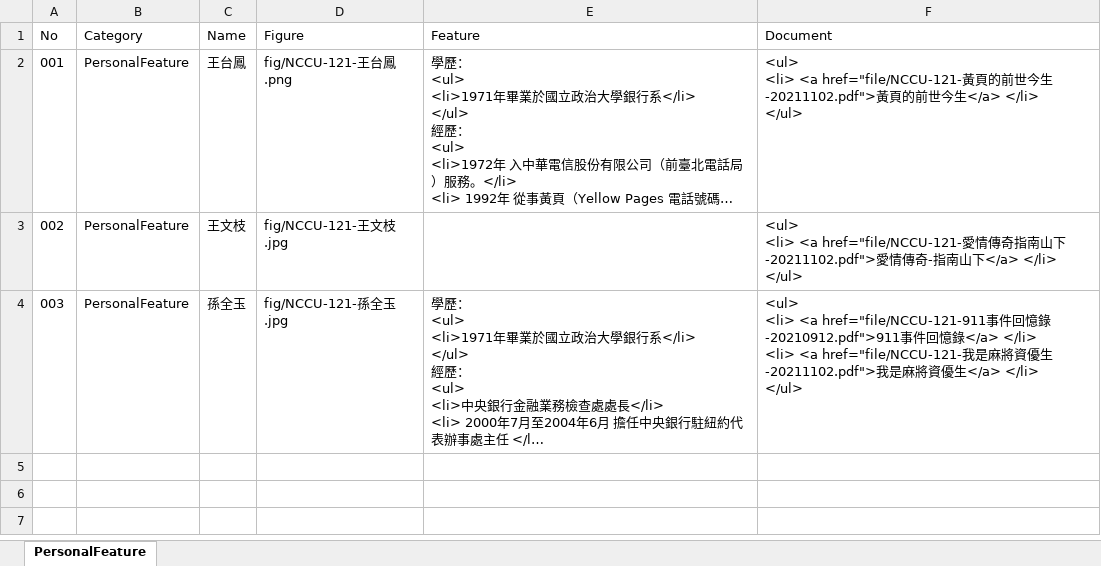
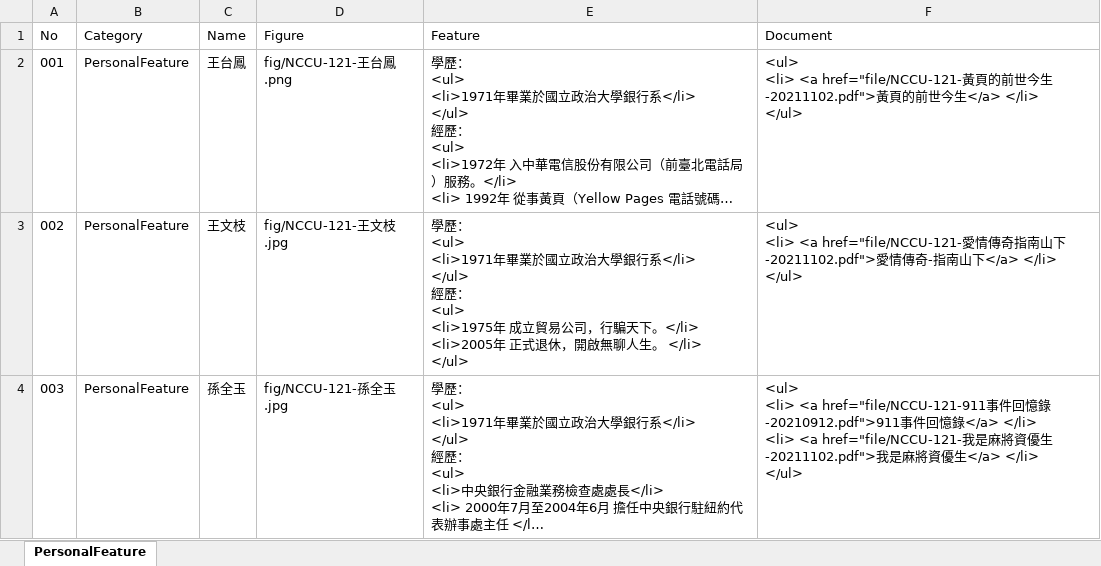
Before and after one commit to TCWang/NCCUBkAlumni, an Excel workbook: db/NCCU-121-PersonalFeature.xlsx, sheet PersonalFeature, drawn as a sheet; long unchanged cells end in …; values as stored, in another font and other column widths than the file's, no borders; ↵ is a line break in a cell; the diff names each change by its address in the sheet, - before the commit and + after, or states it on an @@ line.

```diff
--- a/db/NCCU-121-PersonalFeature.xlsx (sheet PersonalFeature)
+++ b/db/NCCU-121-PersonalFeature.xlsx (sheet PersonalFeature)
-E3 (Feature): (empty)
+E3 (Feature): 學歷： ↵ <ul> ↵ <li>1971年畢業於國立政治大學銀行系</li> ↵ </ul> ↵ 經歷： ↵ <ul> ↵ <li>1975年 成立貿易公司，行騙天下。</li> ↵ <li>2005年 正式退休，開啟無聊人生。 </li> ↵ </ul>
```
Also changed, not shown: 2 other files.
